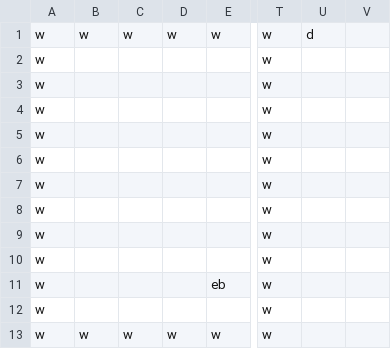
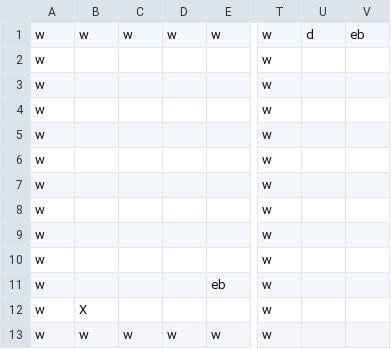
Before and after one commit to jakeard/YouIsAMazeMe, a CSV file: YouIsAMazeMe/levels/level_00.csv, drawn as a sheet; only a part is shown, gaps mark what is left out; the diff names each change by its address in the sheet, - before the commit and + after, or states it on an @@ line.

```diff
--- a/YouIsAMazeMe/levels/level_00.csv
+++ b/YouIsAMazeMe/levels/level_00.csv
-V1: (empty)
+V1: eb
-B12: (empty)
+B12: X
```
Also changed, not shown: YouIsAMazeMe/levels/level_01.csv, YouIsAMazeMe/levels/level_02.csv, 4 other files.
